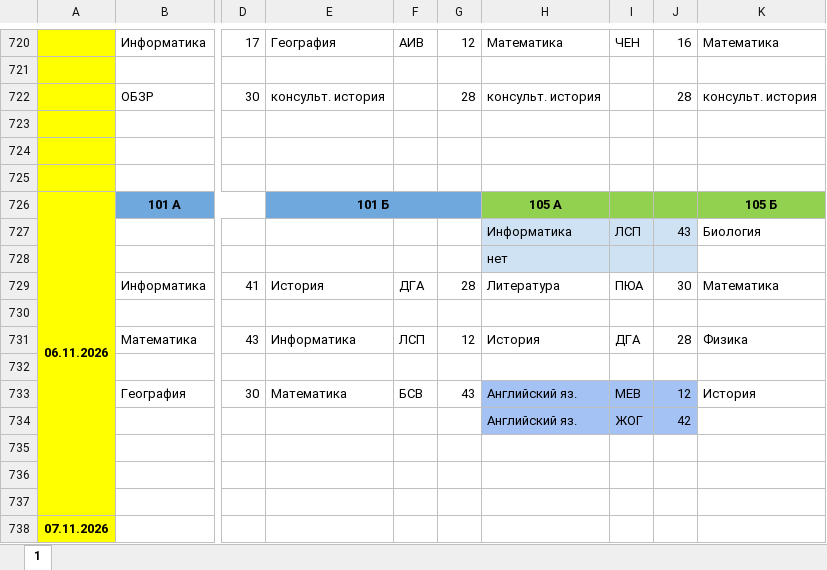
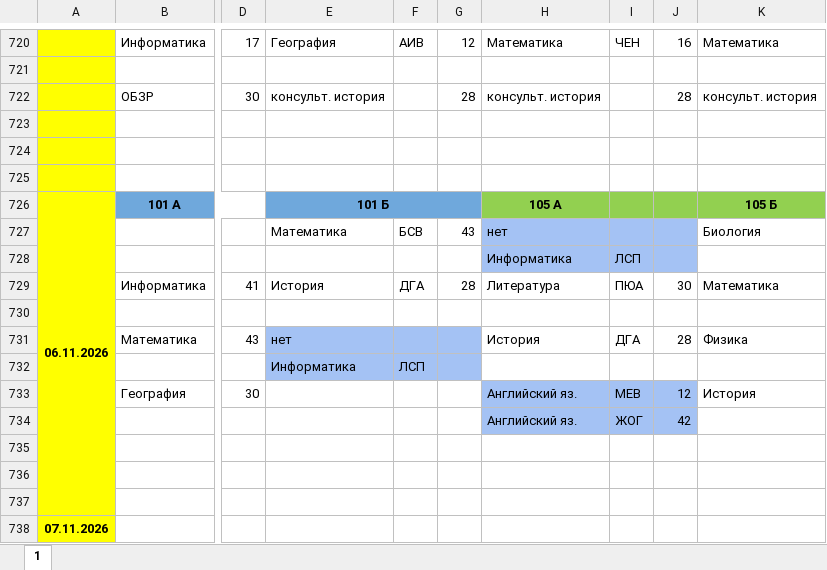
Before and after one commit to koovarem-byte/puls, an Excel workbook: cache/latest.xlsx, sheet 1, drawn as a sheet; only a part is shown, gaps mark what is left out; values as stored, in another font and other column widths than the file's, no borders; charts and pictures not drawn; the diff names each change by its address in the sheet, - before the commit and + after, or states it on an @@ line.

```diff
--- a/cache/latest.xlsx (sheet 1)
+++ b/cache/latest.xlsx (sheet 1)
-E727: (empty)
+E727: Математика
-F727: (empty)
+F727: БСВ
-G727: (empty)
+G727: 43
-H727: Информатика
+H727: нет
-H727:J728 fill: #CFE2F3
+H727:J728 fill: #A4C2F4
-I727: ЛСП
+I727: (empty)
-J727: 43
+J727: (empty)
-H728: нет
+H728: Информатика
-I728: (empty)
+I728: ЛСП
-E731: Информатика
+E731: нет
-E731:G732 fill: none
+E731:G732 fill: #A4C2F4
-F731: ЛСП
+F731: (empty)
-G731: 12
+G731: (empty)
-E732: (empty)
+E732: Информатика
-F732: (empty)
+F732: ЛСП
-E733: Математика
+E733: (empty)
-F733: БСВ
+F733: (empty)
-G733: 43
+G733: (empty)
```
Also changed, not shown: 2 other files.
